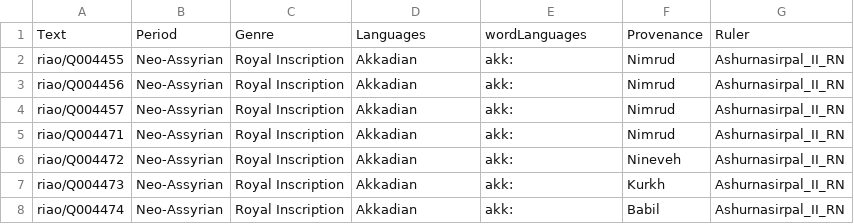
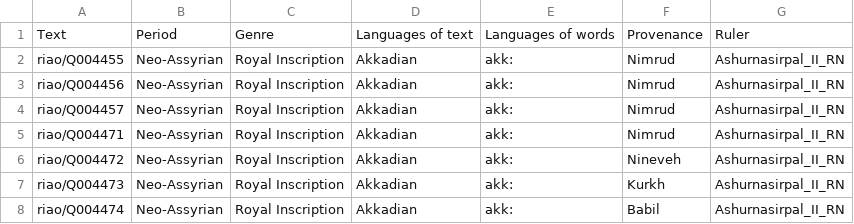
Before and after one commit to anee-helsinki/KingsQueensAndDeities, a TSV file: Kings/Texts_Kings.tsv, drawn as a sheet; only a part is shown.

Commit message:
Update Texts_Kings.tsv

```diff
--- a/Kings/Texts_Kings.tsv
+++ b/Kings/Texts_Kings.tsv
@@ -1,2 +1,2 @@
-Text	Period	Genre	Languages	wordLanguages	Provenance	Ruler
+Text	Period	Genre	Languages of text	Languages of words	Provenance	Ruler
 riao/Q004455	Neo-Assyrian	Royal Inscription	Akkadian	akk:	Nimrud	Ashurnasirpal_II_RN
```
